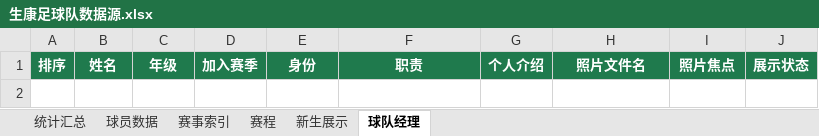
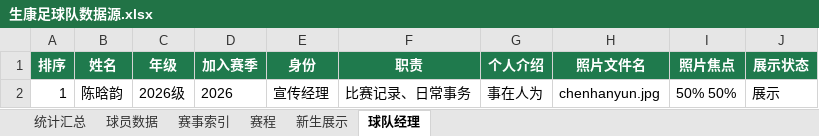
Before and after one commit to weiyanluo06-png/sk_football, an Excel workbook: data/生康足球队数据源.xlsx, sheet 球队经理, drawn as a sheet; values as stored, in another font and other column widths than the file's, no borders; table styles not drawn; the diff names each change by its address in the sheet, - before the commit and + after, or states it on an @@ line.

```diff
--- a/data/生康足球队数据源.xlsx (sheet 球队经理)
+++ b/data/生康足球队数据源.xlsx (sheet 球队经理)
+row 2: 1 | 陈晗韵 | 2026级 | 2026 | 宣传经理 | 比赛记录、日常事务 | 事在人为 | chenhanyun.jpg | 50% 50% | 展示
```
Also changed, not shown: sheet 新生展示, 12 other files.
